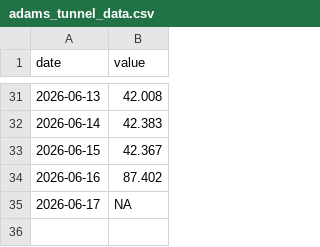
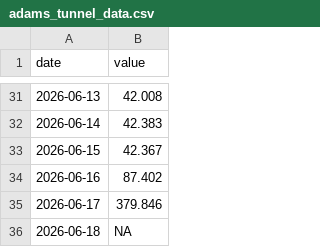
Before and after one commit to steeleb/TLS_DSS, a CSV file: data_submodule/raw_data/target_output/adams_tunnel_data.csv, drawn as a sheet; only a part is shown, gaps mark what is left out.

```diff
--- a/data_submodule/raw_data/target_output/adams_tunnel_data.csv
+++ b/data_submodule/raw_data/target_output/adams_tunnel_data.csv
@@ -34,2 +34,3 @@ date,value
 2026-06-16,87.402
-2026-06-17,NA
+2026-06-17,379.846
+2026-06-18,NA
```
Also changed, not shown: data_submodule/raw_data/target_output/SM_MID_L1.csv, data_submodule/raw_data/target_output/granby_daily_pump_data.csv, 6 other files.
